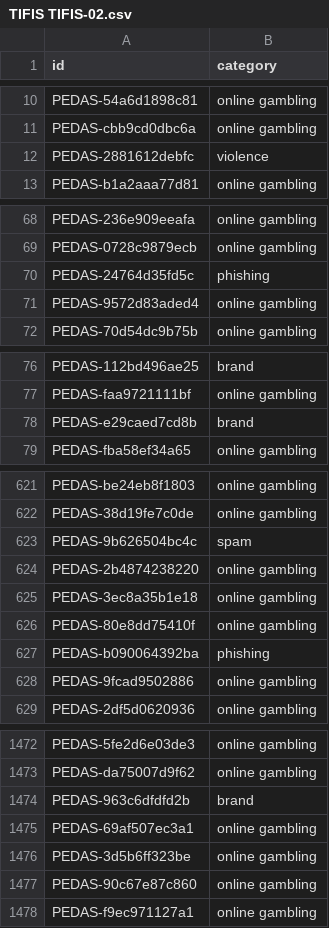
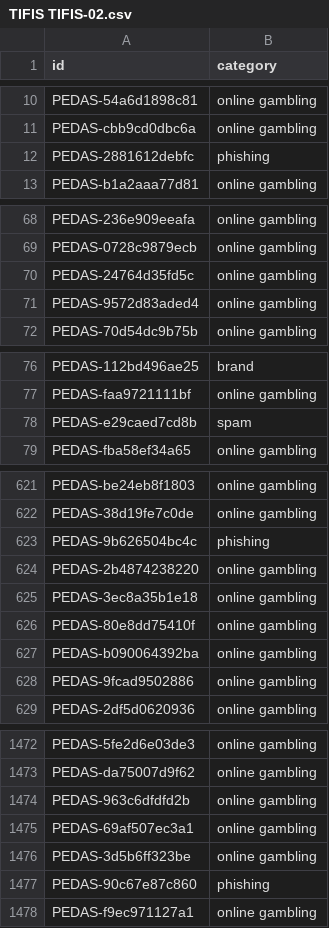
Before and after one commit to caerdfasgrae/PEDAS-2026, a CSV file: official/TIFIS TIFIS-02.csv, drawn as a sheet; only a part is shown, gaps mark what is left out; the diff covers the shown part only.

```diff
--- a/official/TIFIS TIFIS-02.csv
+++ b/official/TIFIS TIFIS-02.csv
@@ -11,3 +11,3 @@ PEDAS-54a6d1898c81,online gambling
 PEDAS-cbb9cd0dbc6a,online gambling
-PEDAS-2881612debfc,violence
+PEDAS-2881612debfc,phishing
 PEDAS-b1a2aaa77d81,online gambling
@@ -69,3 +69,3 @@ PEDAS-236e909eeafa,online gambling
 PEDAS-0728c9879ecb,online gambling
-PEDAS-24764d35fd5c,phishing
+PEDAS-24764d35fd5c,online gambling
 PEDAS-9572d83aded4,online gambling
@@ -77,3 +77,3 @@ PEDAS-112bd496ae25,brand
 PEDAS-faa9721111bf,online gambling
-PEDAS-e29caed7cd8b,brand
+PEDAS-e29caed7cd8b,spam
 PEDAS-fba58ef34a65,online gambling
@@ -622,3 +622,3 @@ PEDAS-be24eb8f1803,online gambling
 PEDAS-38d19fe7c0de,online gambling
-PEDAS-9b626504bc4c,spam
+PEDAS-9b626504bc4c,phishing
 PEDAS-2b4874238220,online gambling
@@ -626,3 +626,3 @@ PEDAS-3ec8a35b1e18,online gambling
 PEDAS-80e8dd75410f,online gambling
-PEDAS-b090064392ba,phishing
+PEDAS-b090064392ba,online gambling
 PEDAS-9fcad9502886,online gambling
@@ -1473,6 +1473,6 @@ PEDAS-5fe2d6e03de3,online gambling
 PEDAS-da75007d9f62,online gambling
-PEDAS-963c6dfdfd2b,brand
+PEDAS-963c6dfdfd2b,online gambling
 PEDAS-69af507ec3a1,online gambling
 PEDAS-3d5b6ff323be,online gambling
-PEDAS-90c67e87c860,online gambling
+PEDAS-90c67e87c860,phishing
 PEDAS-f9ec971127a1,online gambling
```
Also changed, not shown: 16 edited cells elsewhere in this file, 23 other files.
